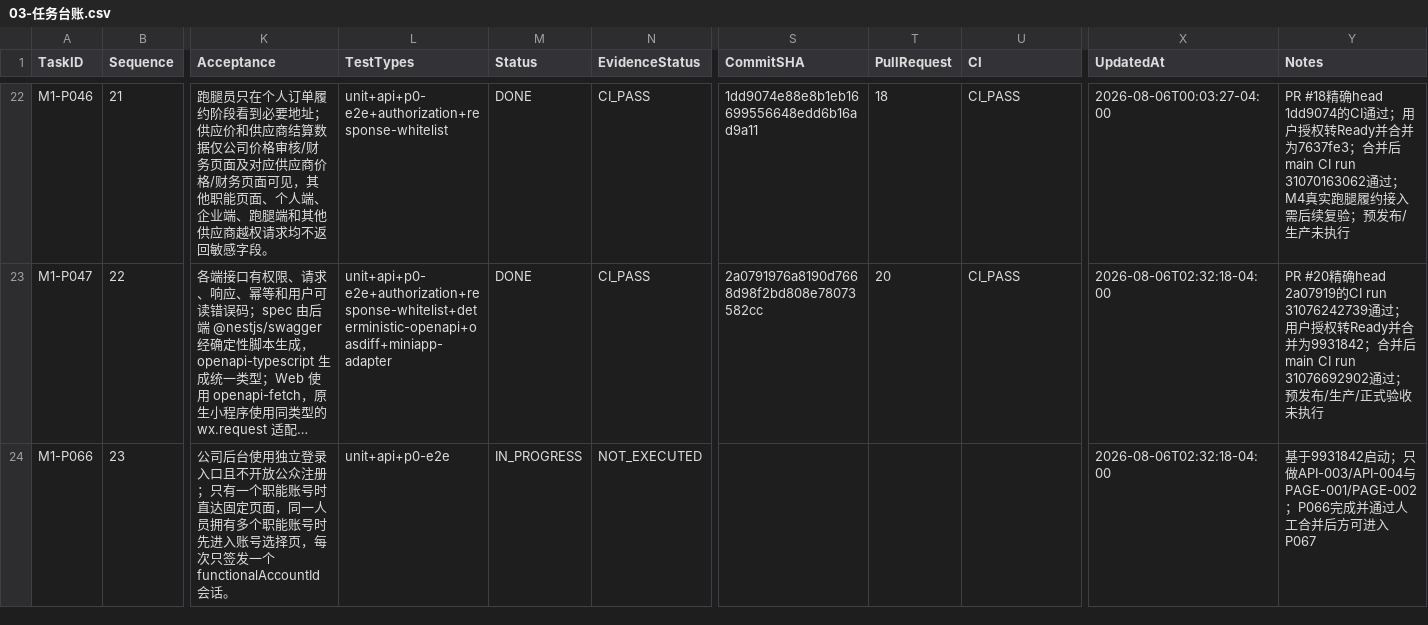
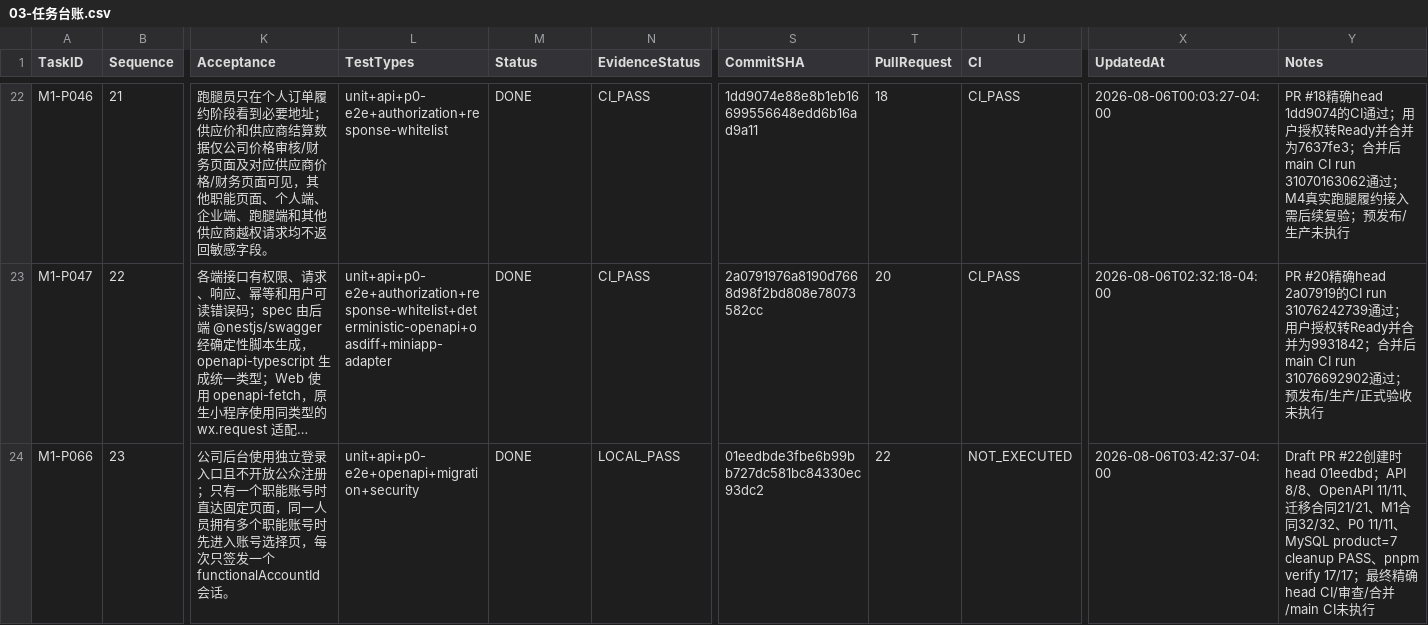
Before and after one commit to EasyStep-lee/flt1, a CSV file: 福礼社Codex5.6开发执行包V1.1/03-任务台账.csv, drawn as a sheet; only a part is shown, gaps mark what is left out; long unchanged cells end in …; the diff covers the shown part only; the diff names each change by its address in the sheet, - before the commit and + after, or states it on an @@ line.

```diff
--- a/福礼社Codex5.6开发执行包V1.1/03-任务台账.csv
+++ b/福礼社Codex5.6开发执行包V1.1/03-任务台账.csv
-L24 (TestTypes): unit+api+p0-e2e
+L24 (TestTypes): unit+api+p0-e2e+openapi+migration+security
-M24 (Status): IN_PROGRESS
+M24 (Status): DONE
-N24 (EvidenceStatus): NOT_EXECUTED
+N24 (EvidenceStatus): LOCAL_PASS
-S24 (CommitSHA): (empty)
+S24 (CommitSHA): 01eedbde3fbe6b99bb727dc581bc84330ec93dc2
-T24 (PullRequest): (empty)
+T24 (PullRequest): 22
-U24 (CI): (empty)
+U24 (CI): NOT_EXECUTED
-X24 (UpdatedAt): 2026-08-06T02:32:18-04:00
+X24 (UpdatedAt): 2026-08-06T03:42:37-04:00
-Y24 (Notes): 基于9931842启动；只做API-003/API-004与PAGE-001/PAGE-002；P066完成并通过人工合并后方可进入P067
+Y24 (Notes): Draft PR #22创建时head 01eedbd；API 8/8、OpenAPI 11/11、迁移合同21/21、M1合同32/32、P0 11/11、MySQL product=7 cleanup PASS、pnpm verify 17/17；最终精确head CI/审查/合并/main CI未执行
```
Also changed, not shown: 2 edited cells elsewhere in this file, 福礼社Codex5.6开发执行包V1.1/04-P0-1至P0-119验收矩阵.csv, 福礼社Codex5.6开发执行包V1.1/08-页面路由接口P0映射.csv, 14 other files.
